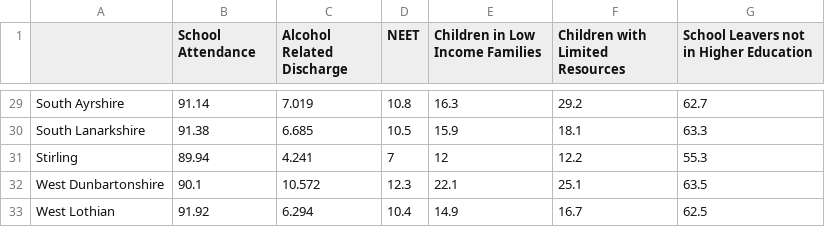
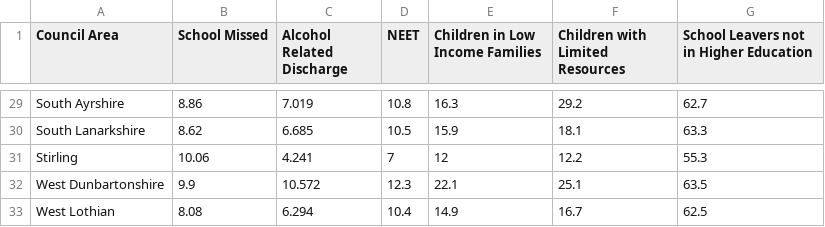
Before and after one commit to fitchettluc/HackTheBurgh2018, a CSV file: data_set.csv, drawn as a sheet; only a part is shown, gaps mark what is left out; the diff covers the shown part only; the diff names each change by its address in the sheet, - before the commit and + after, or states it on an @@ line.

```diff
--- a/data_set.csv
+++ b/data_set.csv
-A1: (empty)
+A1: Council Area
-B1: School Attendance
+B1: School Missed
-B29 (School Missed): 91.14
+B29 (School Missed): 8.86
-B30 (School Missed): 91.38
+B30 (School Missed): 8.62
-B31 (School Missed): 89.94
+B31 (School Missed): 10.06
-B32 (School Missed): 90.1
+B32 (School Missed): 9.9
-B33 (School Missed): 91.92
+B33 (School Missed): 8.08
```
Also changed, not shown: 27 edited cells elsewhere in this file.
